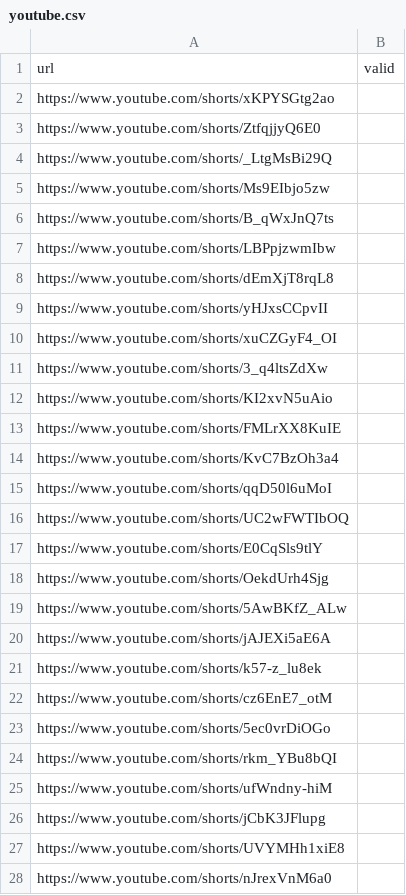
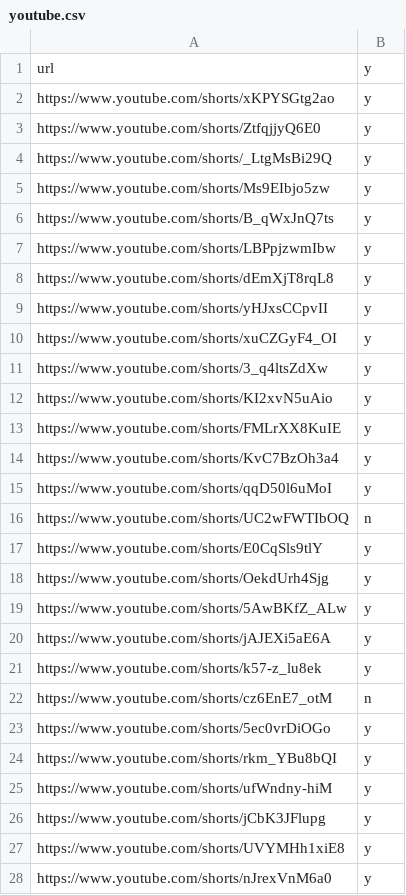
Before and after one commit to tat400pinglife/Video_detection_model-WIP-, a CSV file: scripts/youtube/csvs/youtube.csv, drawn as a sheet; only a part is shown; the diff covers the shown part only.

Commit message:
data validation

```diff
--- a/scripts/youtube/csvs/youtube.csv
+++ b/scripts/youtube/csvs/youtube.csv
@@ -1,28 +1,28 @@
-url,valid
-https://www.youtube.com/shorts/xKPYSGtg2ao,
-https://www.youtube.com/shorts/ZtfqjjyQ6E0,
-https://www.youtube.com/shorts/_LtgMsBi29Q,
-https://www.youtube.com/shorts/Ms9EIbjo5zw,
-https://www.youtube.com/shorts/B_qWxJnQ7ts,
-https://www.youtube.com/shorts/LBPpjzwmIbw,
-https://www.youtube.com/shorts/dEmXjT8rqL8,
-https://www.youtube.com/shorts/yHJxsCCpvII,
-https://www.youtube.com/shorts/xuCZGyF4_OI,
-https://www.youtube.com/shorts/3_q4ltsZdXw,
-https://www.youtube.com/shorts/KI2xvN5uAio,
-https://www.youtube.com/shorts/FMLrXX8KuIE,
-https://www.youtube.com/shorts/KvC7BzOh3a4,
-https://www.youtube.com/shorts/qqD50l6uMoI,
-https://www.youtube.com/shorts/UC2wFWTIbOQ,
-https://www.youtube.com/shorts/E0CqSls9tlY,
-https://www.youtube.com/shorts/OekdUrh4Sjg,
-https://www.youtube.com/shorts/5AwBKfZ_ALw,
-https://www.youtube.com/shorts/jAJEXi5aE6A,
-https://www.youtube.com/shorts/k57-z_lu8ek,
-https://www.youtube.com/shorts/cz6EnE7_otM,
-https://www.youtube.com/shorts/5ec0vrDiOGo,
-https://www.youtube.com/shorts/rkm_YBu8bQI,
-https://www.youtube.com/shorts/ufWndny-hiM,
-https://www.youtube.com/shorts/jCbK3JFlupg,
-https://www.youtube.com/shorts/UVYMHh1xiE8,
-https://www.youtube.com/shorts/nJrexVnM6a0,
+url,y
+https://www.youtube.com/shorts/xKPYSGtg2ao,y
+https://www.youtube.com/shorts/ZtfqjjyQ6E0,y
+https://www.youtube.com/shorts/_LtgMsBi29Q,y
+https://www.youtube.com/shorts/Ms9EIbjo5zw,y
+https://www.youtube.com/shorts/B_qWxJnQ7ts,y
+https://www.youtube.com/shorts/LBPpjzwmIbw,y
+https://www.youtube.com/shorts/dEmXjT8rqL8,y
+https://www.youtube.com/shorts/yHJxsCCpvII,y
+https://www.youtube.com/shorts/xuCZGyF4_OI,y
+https://www.youtube.com/shorts/3_q4ltsZdXw,y
+https://www.youtube.com/shorts/KI2xvN5uAio,y
+https://www.youtube.com/shorts/FMLrXX8KuIE,y
+https://www.youtube.com/shorts/KvC7BzOh3a4,y
+https://www.youtube.com/shorts/qqD50l6uMoI,y
+https://www.youtube.com/shorts/UC2wFWTIbOQ,n
+https://www.youtube.com/shorts/E0CqSls9tlY,y
+https://www.youtube.com/shorts/OekdUrh4Sjg,y
+https://www.youtube.com/shorts/5AwBKfZ_ALw,y
+https://www.youtube.com/shorts/jAJEXi5aE6A,y
+https://www.youtube.com/shorts/k57-z_lu8ek,y
+https://www.youtube.com/shorts/cz6EnE7_otM,n
+https://www.youtube.com/shorts/5ec0vrDiOGo,y
+https://www.youtube.com/shorts/rkm_YBu8bQI,y
+https://www.youtube.com/shorts/ufWndny-hiM,y
+https://www.youtube.com/shorts/jCbK3JFlupg,y
+https://www.youtube.com/shorts/UVYMHh1xiE8,y
+https://www.youtube.com/shorts/nJrexVnM6a0,y
```
Also changed, not shown: 72 edited cells elsewhere in this file, 1 other file.
